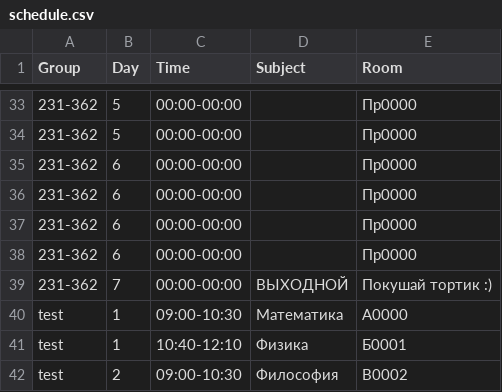
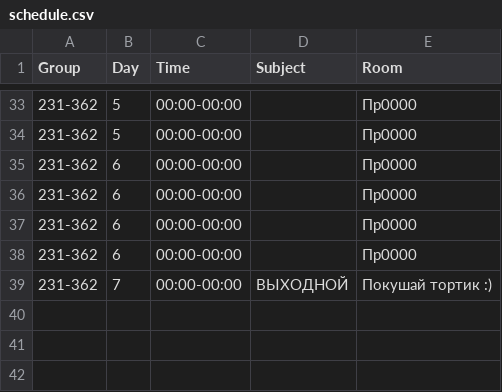
Before and after one commit to Sm4rtSt1ck/telegram-schedule-bot, a CSV file: database/schedule.csv (was schedule.csv), drawn as a sheet; only a part is shown, gaps mark what is left out.

Commit message:
Group csv files, .env files, fix bug when rewriting groups

```diff
--- a/schedule.csv
+++ b/database/schedule.csv
@@ -39,4 +39 @@ Group,Day,Time,Subject,Room
 231-362,7,00:00-00:00,"ВЫХОДНОЙ",Покушай тортик :)
-test,1,09:00-10:30,Математика,А0000
-test,1,10:40-12:10,Физика,Б0001
-test,2,09:00-10:30,Философия,В0002
```
Also changed, not shown: 4 other files.
